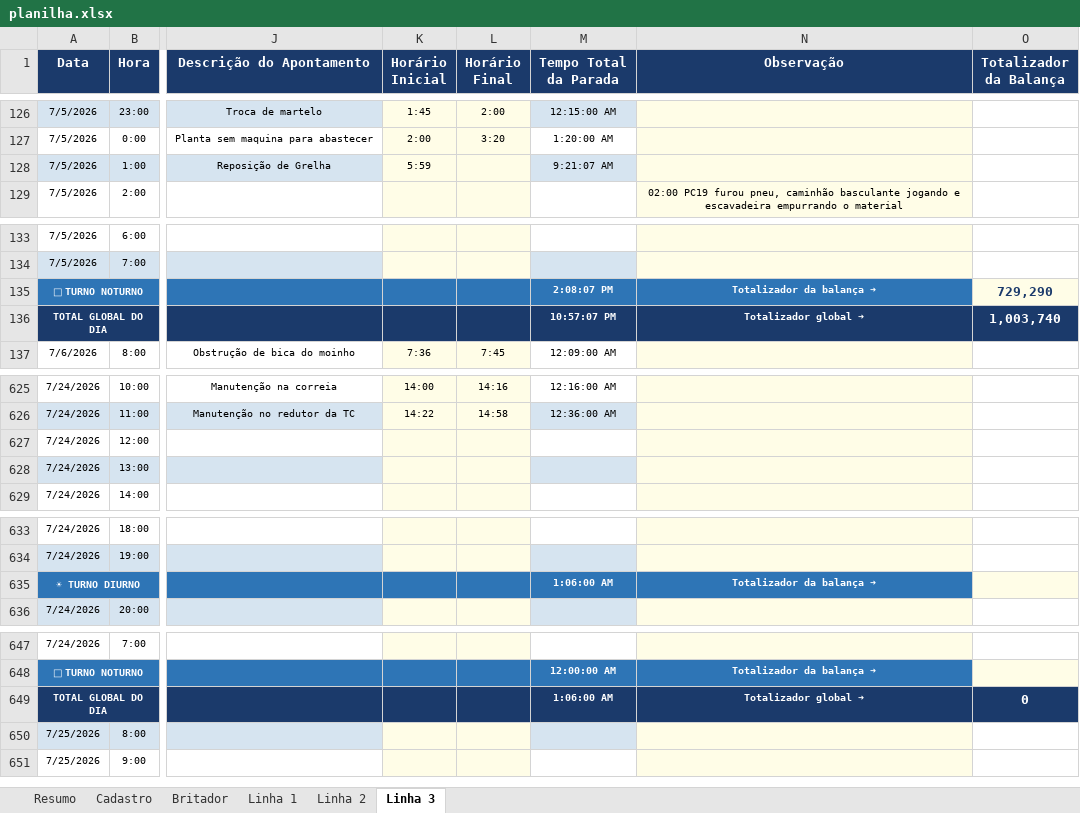
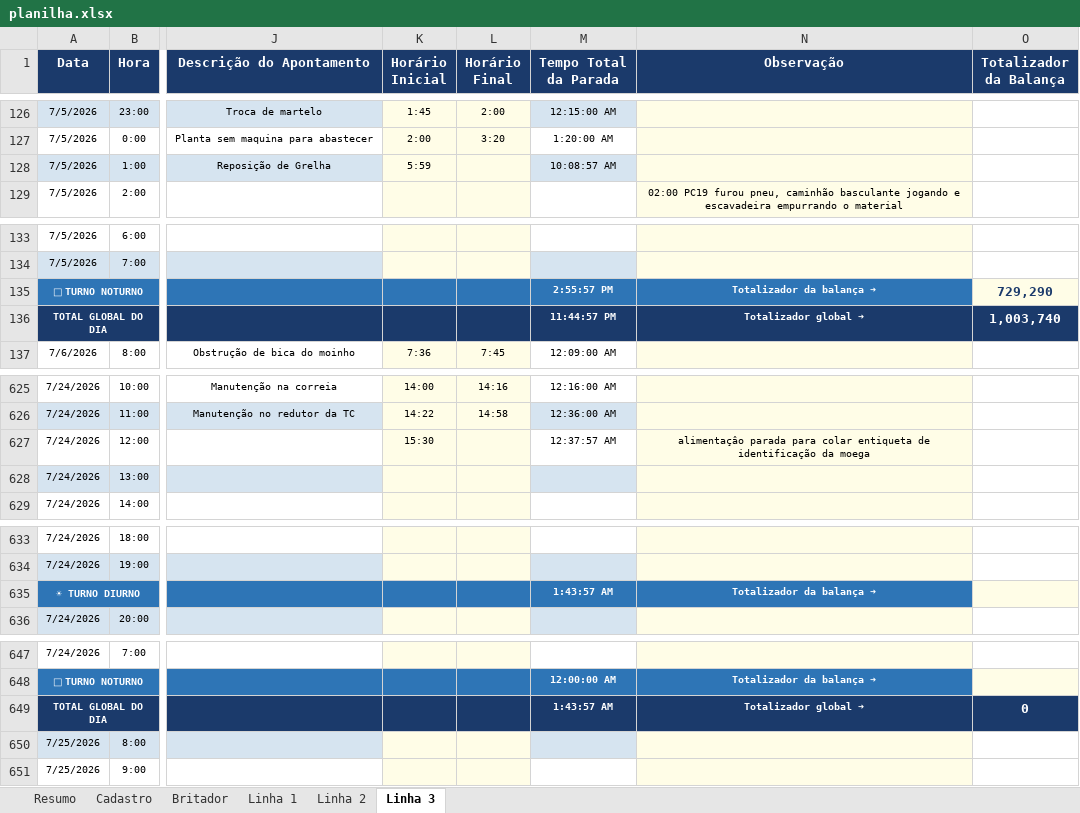
Before and after one commit to Plenz-code/BI-IMPACTANTES-PLANTA, an Excel workbook: planilha.xlsx, sheet Linha 3, drawn as a sheet; only a part is shown, gaps mark what is left out; values as stored, in another font and other column widths than the file's, no borders; the diff names each change by its address in the sheet, - before the commit and + after, or states it on an @@ line.

```diff
--- a/planilha.xlsx (sheet Linha 3)
+++ b/planilha.xlsx (sheet Linha 3)
-M128 (Tempo Total da Parada): 9:21:07 AM
+M128 (Tempo Total da Parada): 10:08:57 AM
-M135 (Tempo Total da Parada): 2:08:07 PM
+M135 (Tempo Total da Parada): 2:55:57 PM
-M136 (Tempo Total da Parada): 10:57:07 PM
+M136 (Tempo Total da Parada): 11:44:57 PM
-K627 (Horário Inicial): (empty)
+K627 (Horário Inicial): 15:30
-M627 (Tempo Total da Parada): (empty)
+M627 (Tempo Total da Parada): 12:37:57 AM
-N627 (Observação): (empty)
+N627 (Observação): alimentaçâo parada para colar entiqueta de identificação da moega
-M635 (Tempo Total da Parada): 1:06:00 AM
+M635 (Tempo Total da Parada): 1:43:57 AM
-M649 (Tempo Total da Parada): 1:06:00 AM
+M649 (Tempo Total da Parada): 1:43:57 AM
```
Also changed, not shown: sheet Linha 1.
